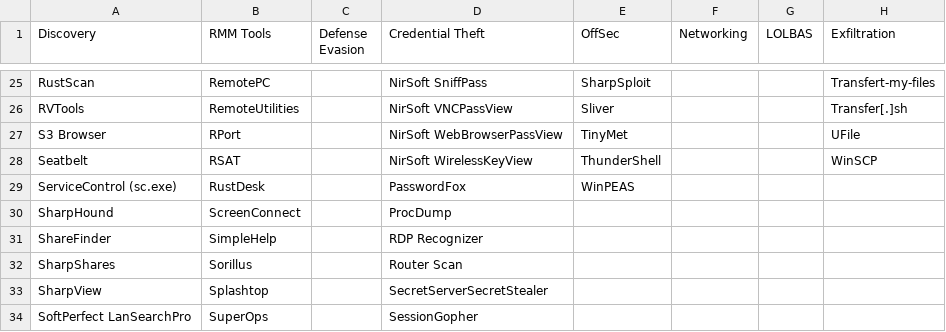
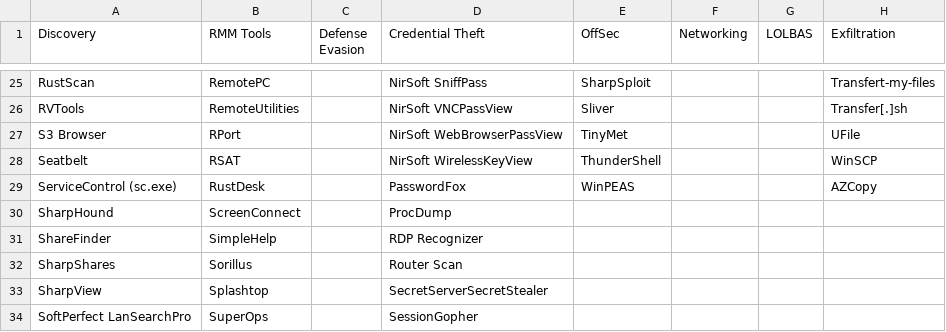
Before and after one commit to BushidoUK/Ransomware-Tool-Matrix, a CSV file: Tools/AllTools.csv, drawn as a sheet; only a part is shown, gaps mark what is left out.

Commit message:
Updated Exfiltration.md

```diff
--- a/Tools/AllTools.csv
+++ b/Tools/AllTools.csv
@@ -28,3 +28,3 @@ S3 Browser,RPort,,NirSoft WebBrowserPassView,TinyMet,,,UFile
 Seatbelt,RSAT,,NirSoft WirelessKeyView,ThunderShell,,,WinSCP
-ServiceControl (sc.exe),RustDesk,,PasswordFox,WinPEAS,,,
+ServiceControl (sc.exe),RustDesk,,PasswordFox,WinPEAS,,,AZCopy
 SharpHound,ScreenConnect,,ProcDump,,,,
```
Also changed, not shown: 2 other files.
